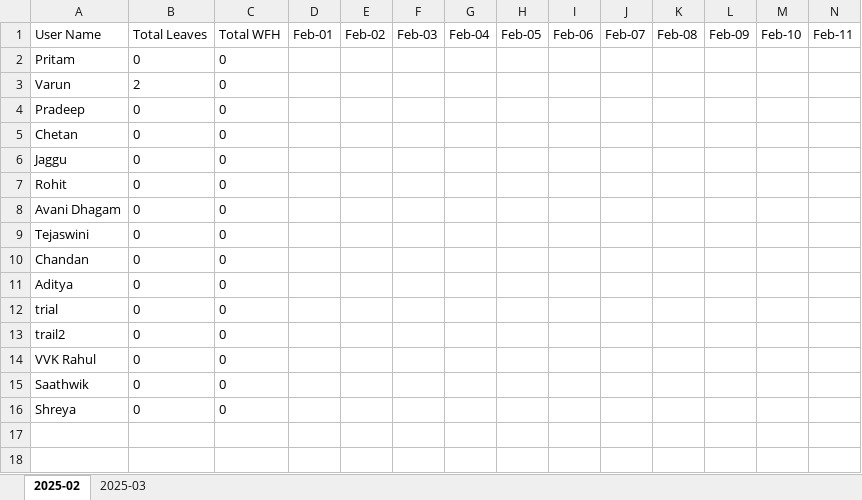
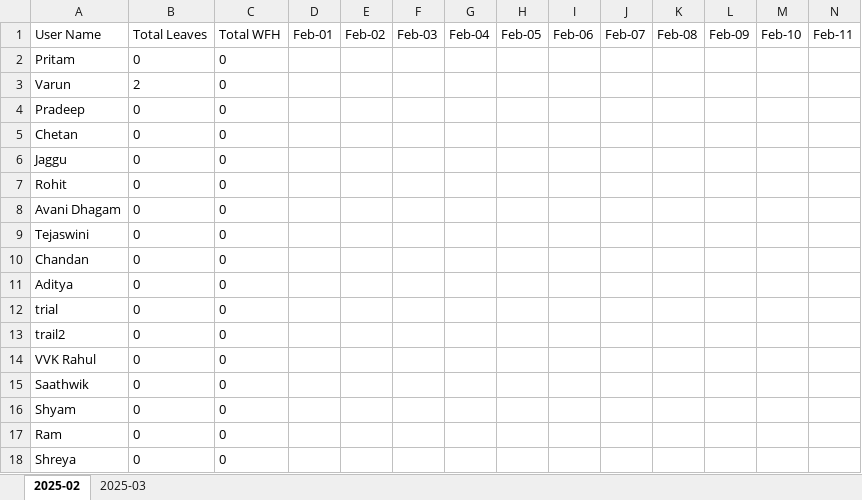
Before and after one commit to VarunDRS/HRBP-FullStack-Neo, an Excel workbook: backend/slack-hrbp/secure-reports/monthreports/Attendance_from_2025-02_to_2025-03.xlsx, sheet 2025-02, drawn as a sheet; only a part is shown; values as stored, in another font and other column widths than the file's, no borders; rows hold the shown columns only; the diff names each change by its address in the sheet, - before the commit and + after, or states it on an @@ line.

```diff
--- a/backend/slack-hrbp/secure-reports/monthreports/Attendance_from_2025-02_to_2025-03.xlsx (sheet 2025-02)
+++ b/backend/slack-hrbp/secure-reports/monthreports/Attendance_from_2025-02_to_2025-03.xlsx (sheet 2025-02)
+row 16: Shyam | 0 | 0
+row 17: Ram | 0 | 0
```
Also changed, not shown: sheet 2025-03, 5 other files.
